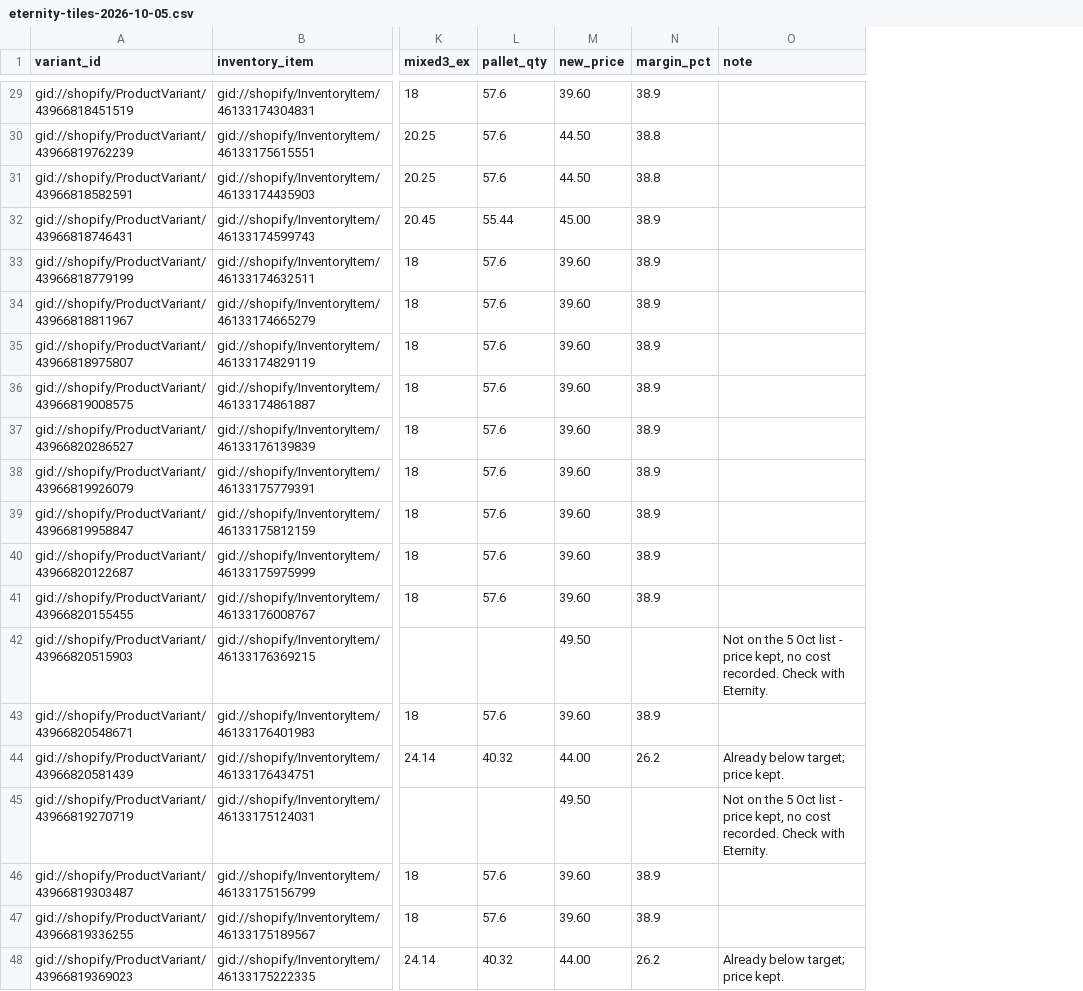
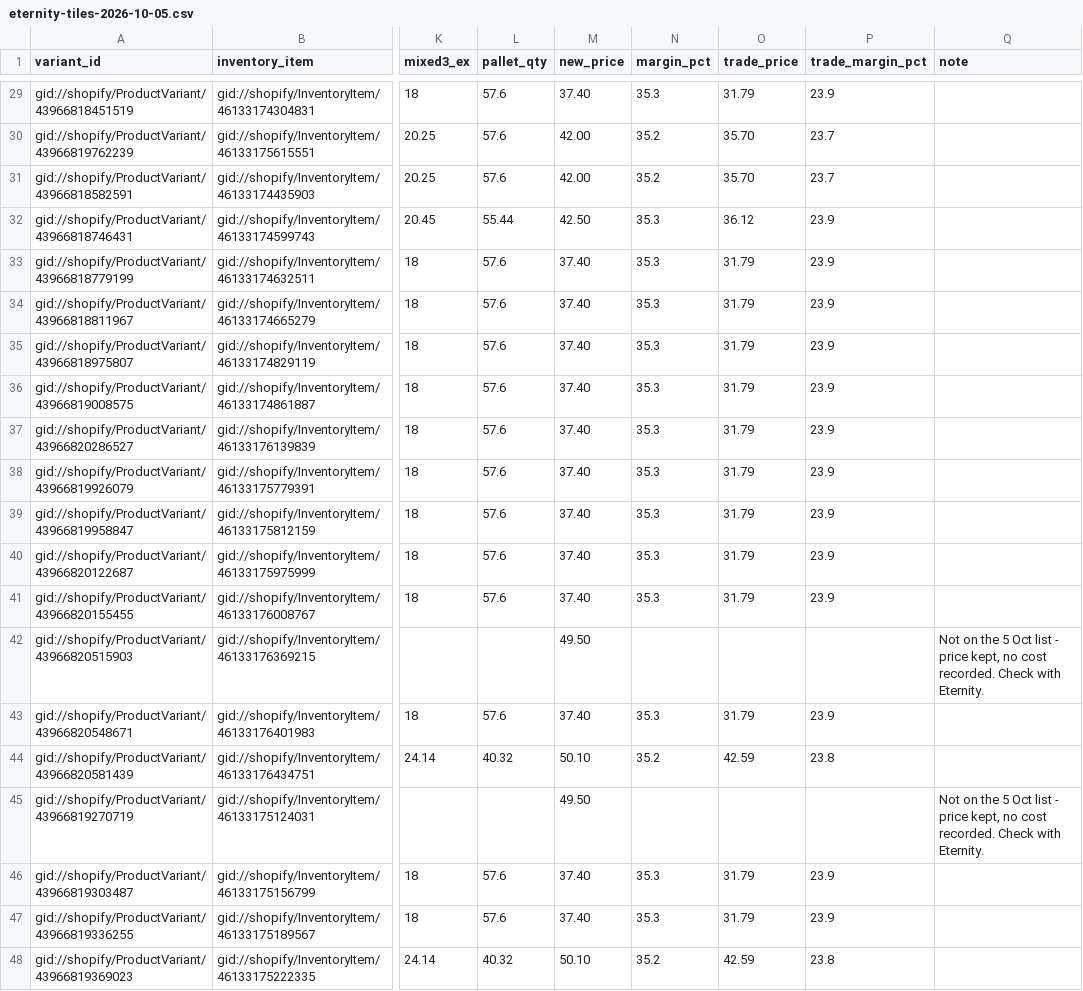
Before and after one commit to 13256-spec/Excellent-Tiling-Services-, a CSV file: store-content/pricing/eternity-tiles-2026-10-05.csv, drawn as a sheet; only a part is shown, gaps mark what is left out; addresses are those after the commit; the diff covers the shown part only; the diff names each change by its address in the sheet, - before the commit and + after, or states it on an @@ line.

```diff
--- a/store-content/pricing/eternity-tiles-2026-10-05.csv
+++ b/store-content/pricing/eternity-tiles-2026-10-05.csv
+column O (trade_price), rows 29-48: 31.79 | 35.70 | 35.70 | 36.12 | 31.79 | 31.79 | 31.79 | 31.79 | 31.79 | 31.79 | 31.79 | 31.79 | 31.79 |  | 31.79 | 42.59 |  | 31.79 | 31.79 | 42.59
+column P (trade_margin_pct), rows 29-48: 23.9 | 23.7 | 23.7 | 23.9 | 23.9 | 23.9 | 23.9 | 23.9 | 23.9 | 23.9 | 23.9 | 23.9 | 23.9 |  | 23.9 | 23.8 |  | 23.9 | 23.9 | 23.8
-M29 (new_price): 39.60
+M29 (new_price): 37.40
-N29 (margin_pct): 38.9
+N29 (margin_pct): 35.3
-M30:M31 (new_price): 44.50
+M30:M31 (new_price): 42.00
-N30:N31 (margin_pct): 38.8
+N30:N31 (margin_pct): 35.2
-M32 (new_price): 45.00
+M32 (new_price): 42.50
-N32:N41 (margin_pct): 38.9
+N32:N41 (margin_pct): 35.3
-M33:M41 (new_price): 39.60
+M33:M41 (new_price): 37.40
-M43 (new_price): 39.60
+M43 (new_price): 37.40
-N43 (margin_pct): 38.9
+N43 (margin_pct): 35.3
-M44 (new_price): 44.00
+M44 (new_price): 50.10
-N44 (margin_pct): 26.2
+N44 (margin_pct): 35.2
-Q44 (note): Already below target; price kept.
+Q44 (note): (empty)
-M46:M47 (new_price): 39.60
+M46:M47 (new_price): 37.40
-N46:N47 (margin_pct): 38.9
+N46:N47 (margin_pct): 35.3
-M48 (new_price): 44.00
+M48 (new_price): 50.10
-N48 (margin_pct): 26.2
+N48 (margin_pct): 35.2
-Q48 (note): Already below target; price kept.
+Q48 (note): (empty)
```
Also changed, not shown: 49 edited cells elsewhere in this file, 2 other files.
